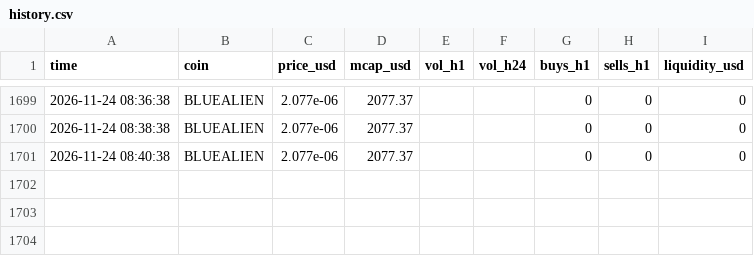
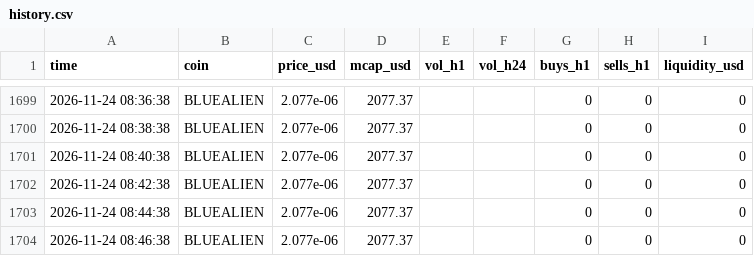
Before and after one commit to marion2702/coin-tracker, a CSV file: history.csv, drawn as a sheet; only a part is shown, gaps mark what is left out.

```diff
--- a/history.csv
+++ b/history.csv
@@ -1701 +1701,4 @@ time,coin,price_usd,mcap_usd,vol_h1,vol_h24,buys_h1,sells_h1,liquidity_usd
 2026-11-24 08:40:38,BLUEALIEN,2.077e-06,2077.37,,,0,0,0
+2026-11-24 08:42:38,BLUEALIEN,2.077e-06,2077.37,,,0,0,0
+2026-11-24 08:44:38,BLUEALIEN,2.077e-06,2077.37,,,0,0,0
+2026-11-24 08:46:38,BLUEALIEN,2.077e-06,2077.37,,,0,0,0
```
Also changed, not shown: 1 other file.
